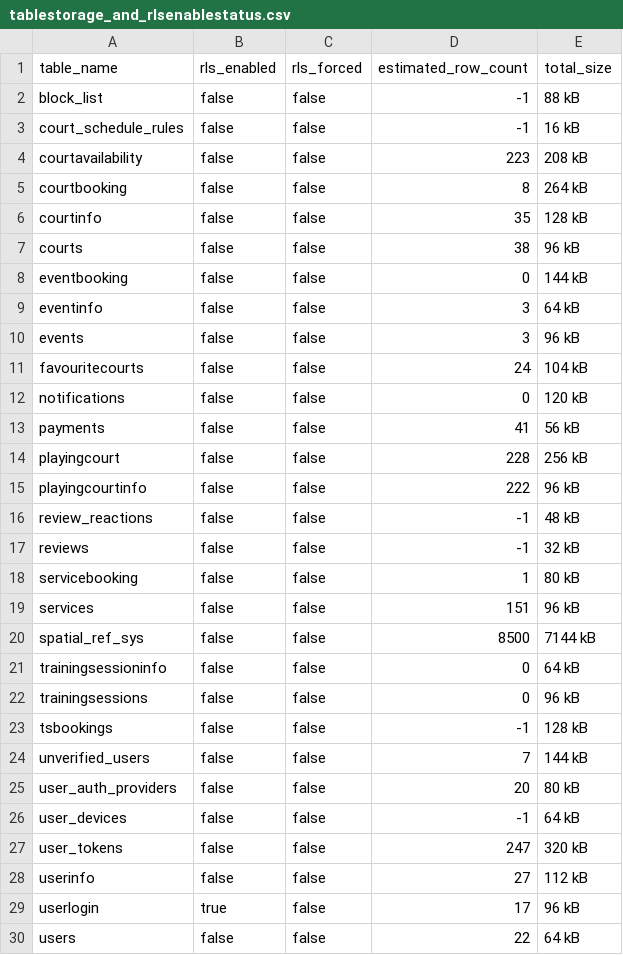
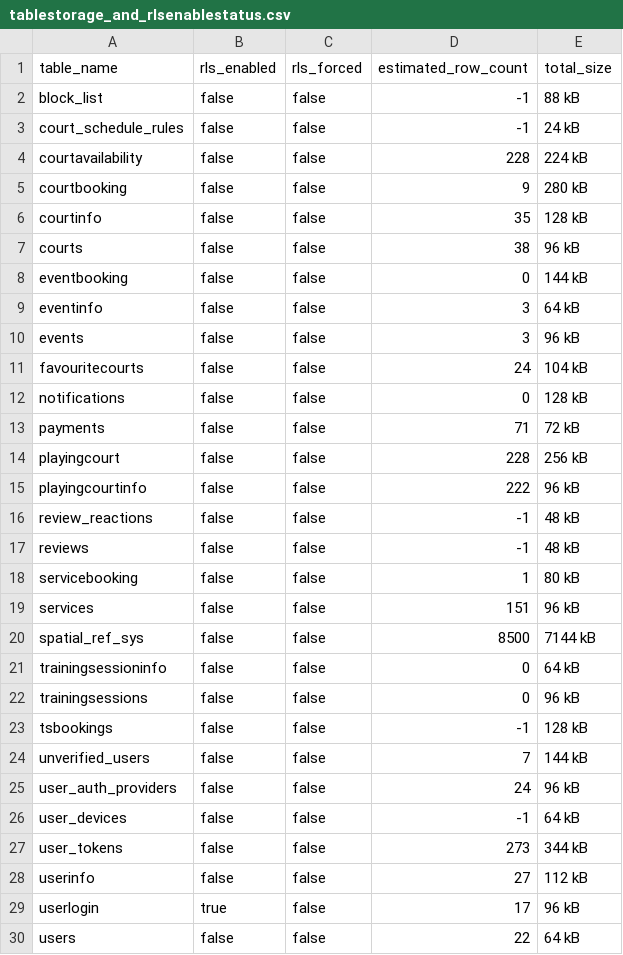
Before and after one commit to polkanpop/SportsConnect, a CSV file: backend/techstack config/Supabase/tablestorage_and_rlsenablestatus.csv, drawn as a sheet.

```diff
--- a/backend/techstack config/Supabase/tablestorage_and_rlsenablestatus.csv
+++ b/backend/techstack config/Supabase/tablestorage_and_rlsenablestatus.csv
@@ -2,5 +2,5 @@ table_name,rls_enabled,rls_forced,estimated_row_count,total_size
 block_list,false,false,-1,88 kB
-court_schedule_rules,false,false,-1,16 kB
-courtavailability,false,false,223,208 kB
-courtbooking,false,false,8,264 kB
+court_schedule_rules,false,false,-1,24 kB
+courtavailability,false,false,228,224 kB
+courtbooking,false,false,9,280 kB
 courtinfo,false,false,35,128 kB
@@ -11,4 +11,4 @@ events,false,false,3,96 kB
 favouritecourts,false,false,24,104 kB
-notifications,false,false,0,120 kB
-payments,false,false,41,56 kB
+notifications,false,false,0,128 kB
+payments,false,false,71,72 kB
 playingcourt,false,false,228,256 kB
@@ -16,3 +16,3 @@ playingcourtinfo,false,false,222,96 kB
 review_reactions,false,false,-1,48 kB
-reviews,false,false,-1,32 kB
+reviews,false,false,-1,48 kB
 servicebooking,false,false,1,80 kB
@@ -24,5 +24,5 @@ tsbookings,false,false,-1,128 kB
 unverified_users,false,false,7,144 kB
-user_auth_providers,false,false,20,80 kB
+user_auth_providers,false,false,24,96 kB
 user_devices,false,false,-1,64 kB
-user_tokens,false,false,247,320 kB
+user_tokens,false,false,273,344 kB
 userinfo,false,false,27,112 kB
```
Also changed, not shown: backend/techstack config/Supabase/constraints.csv, backend/techstack config/Supabase/foreign_key_map.csv, 26 other files.
